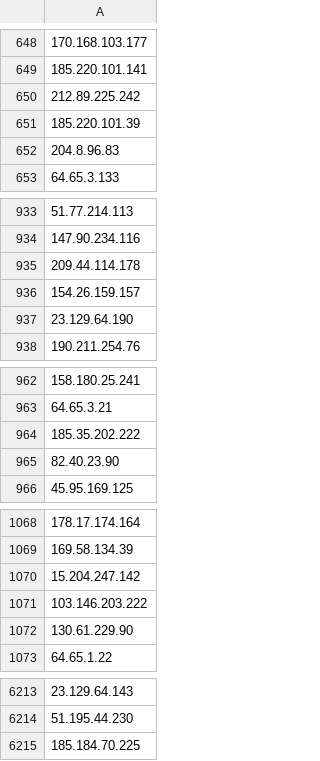
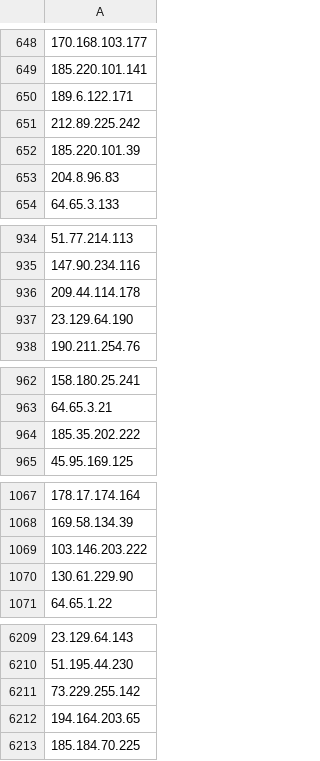
Before and after one commit to PeeBee66/Updated_TOR_Nodes, a CSV file: tor_nodes_IP_only.csv, drawn as a sheet; only a part is shown, gaps mark what is left out; removed rows and columns are numbered as before the commit, all else as after; the diff covers the shown part only; the diff names each change by its address in the sheet, - before the commit and + after, or states it on an @@ line.

Commit message:
Update IP-only Tor nodes list - 2026-11-17

```diff
--- a/tor_nodes_IP_only.csv
+++ b/tor_nodes_IP_only.csv
+row 650: 189.6.122.171
-row 936: 154.26.159.157
-row 965: 82.40.23.90
-row 1070: 15.204.247.142
+row 6211: 73.229.255.142
+row 6212: 194.164.203.65
```
Also changed, not shown: 6 added rows and 7 removed rows elsewhere in this file.
